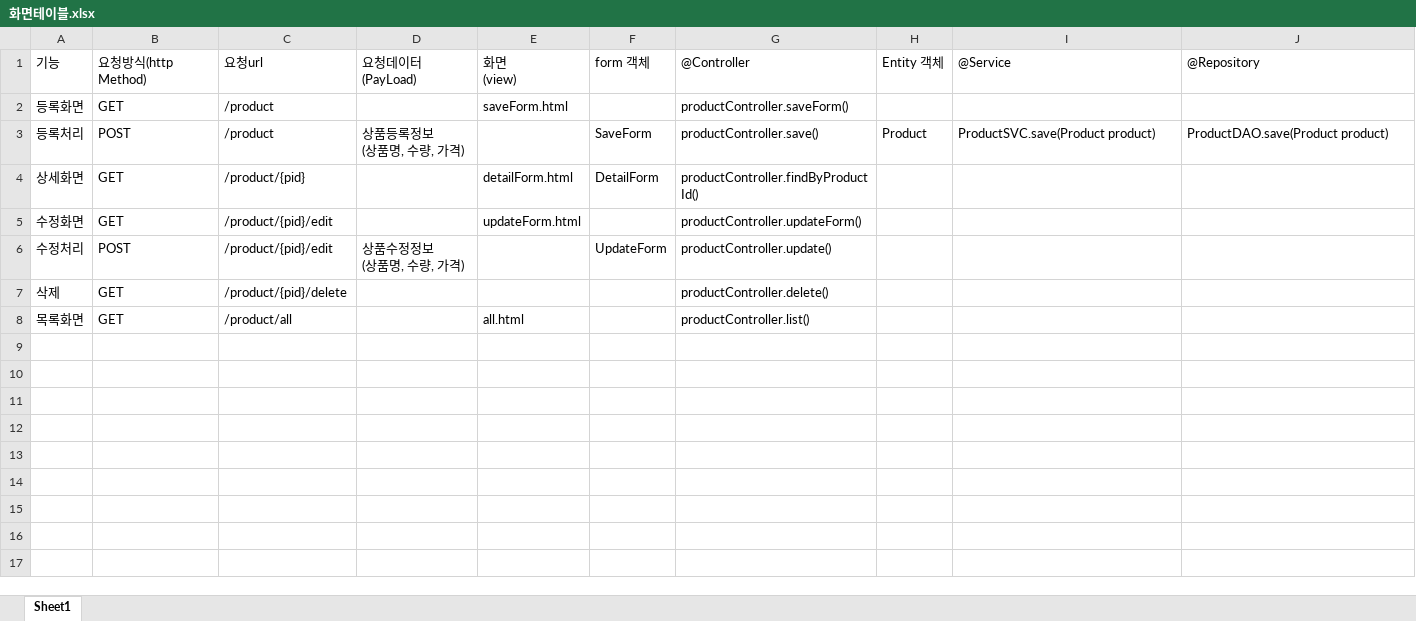
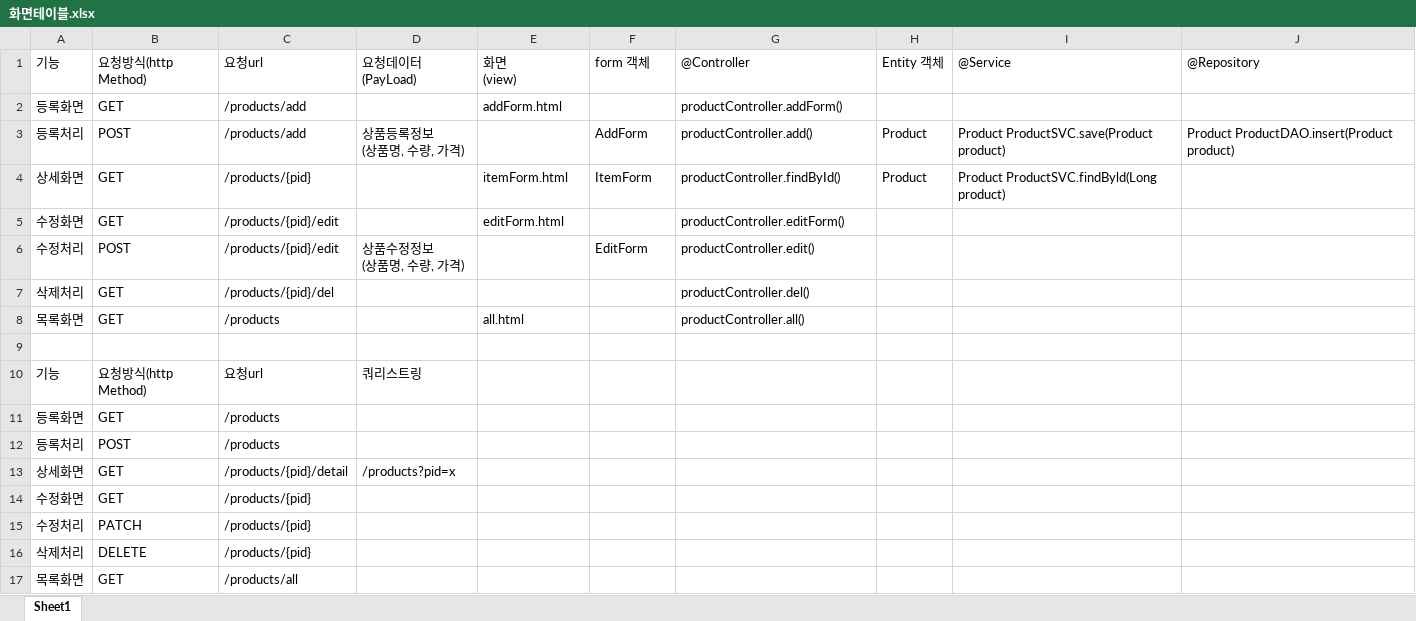
Before and after one commit to parksu00/springboot_myapp3, an Excel workbook: 화면테이블.xlsx, sheet Sheet1, drawn as a sheet; values as stored, in another font and other column widths than the file's, no borders; the diff names each change by its address in the sheet, - before the commit and + after, or states it on an @@ line.

```diff
--- a/화면테이블.xlsx (sheet Sheet1)
+++ b/화면테이블.xlsx (sheet Sheet1)
-C2:C3: /product
+C2:C3: /products/add
-E2: saveForm.html
+E2: addForm.html
-G2: productController.saveForm()
+G2: productController.addForm()
-F3: SaveForm
+F3: AddForm
-G3: productController.save()
+G3: productController.add()
-I3: ProductSVC.save(Product product)
+I3: Product ProductSVC.save(Product product)
-J3: ProductDAO.save(Product product)
+J3: Product ProductDAO.insert(Product product)
-C4: /product/{pid}
+C4: /products/{pid}
-E4: detailForm.html
+E4: itemForm.html
-F4: DetailForm
+F4: ItemForm
-G4: productController.findByProductId()
+G4: productController.findById()
-H4: (empty)
+H4: Product
-I4: (empty)
+I4: Product ProductSVC.findByld(Long product)
-C5:C6: /product/{pid}/edit
+C5:C6: /products/{pid}/edit
-E5: updateForm.html
+E5: editForm.html
-G5: productController.updateForm()
+G5: productController.editForm()
-F6: UpdateForm
+F6: EditForm
-G6: productController.update()
+G6: productController.edit()
-A7: 삭제
+A7: 삭제처리
-C7: /product/{pid}/delete
+C7: /products/{pid}/del
-G7: productController.delete()
+G7: productController.del()
-C8: /product/all
+C8: /products
-G8: productController.list()
+G8: productController.all()
+row 9: (empty)
+row 10: 기능 | 요청방식(http Method) | 요청url | 쿼리스트링
+row 11: 등록화면 | GET | /products
+row 12: 등록처리 | POST | /products
+row 13: 상세화면 | GET | /products/{pid}/detail | /products?pid=x
+row 14: 수정화면 | GET | /products/{pid}
+row 15: 수정처리 | PATCH | /products/{pid}
+row 16: 삭제처리 | DELETE | /products/{pid}
+row 17: 목록화면 | GET | /products/all
```
Also changed, not shown: 18 other files.
